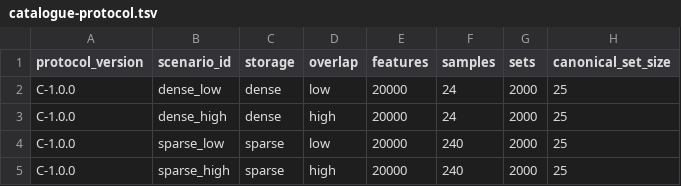
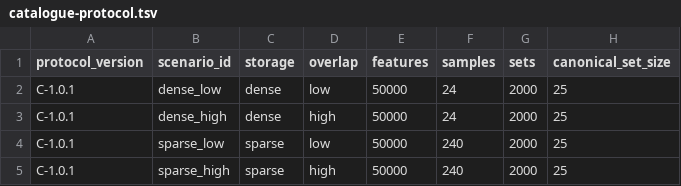
Before and after one commit to eturkes/genefunnel, a TSV file: benchmark/catalogue-protocol.tsv, drawn as a sheet; only a part is shown; the diff names each change by its address in the sheet, - before the commit and + after, or states it on an @@ line.

Commit message:
research: correct catalogue workload feasibility

```diff
--- a/benchmark/catalogue-protocol.tsv
+++ b/benchmark/catalogue-protocol.tsv
-A2:A5 (protocol_version): C-1.0.0
+A2:A5 (protocol_version): C-1.0.1
-E2:E5 (features): 20000
+E2:E5 (features): 50000
```
Also changed, not shown: 3 other files.
